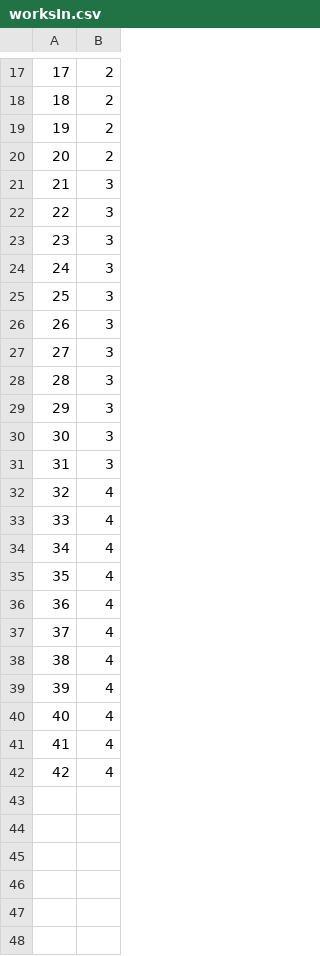
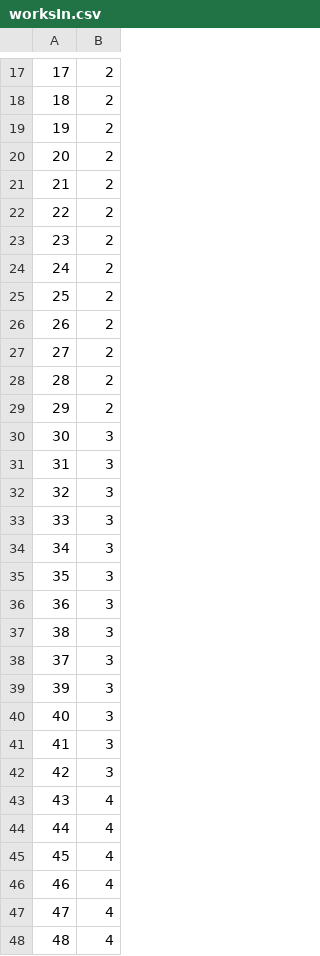
Before and after one commit to iLoveReact/dbForSchoolProject, a CSV file: csv/worksIn.csv, drawn as a sheet; only a part is shown, gaps mark what is left out; the diff covers the shown part only.

```diff
--- a/csv/worksIn.csv
+++ b/csv/worksIn.csv
@@ -20,23 +20,29 @@
 20,2
-21,3
-22,3
-23,3
-24,3
-25,3
-26,3
-27,3
-28,3
-29,3
+21,2
+22,2
+23,2
+24,2
+25,2
+26,2
+27,2
+28,2
+29,2
 30,3
 31,3
-32,4
-33,4
-34,4
-35,4
-36,4
-37,4
-38,4
-39,4
-40,4
-41,4
-42,4
+32,3
+33,3
+34,3
+35,3
+36,3
+38,3
+37,3
+39,3
+40,3
+41,3
+42,3
+43,4
+44,4
+45,4
+46,4
+47,4
+48,4
```
Also changed, not shown: 10 added rows and 6 edited cells elsewhere in this file, csv/cars.csv, csv/employee.csv, 4 other files.
